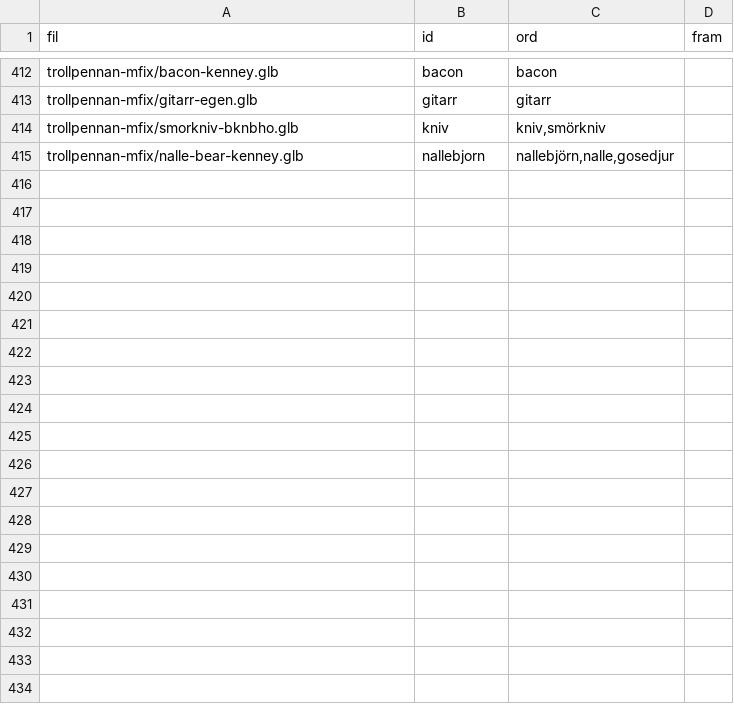
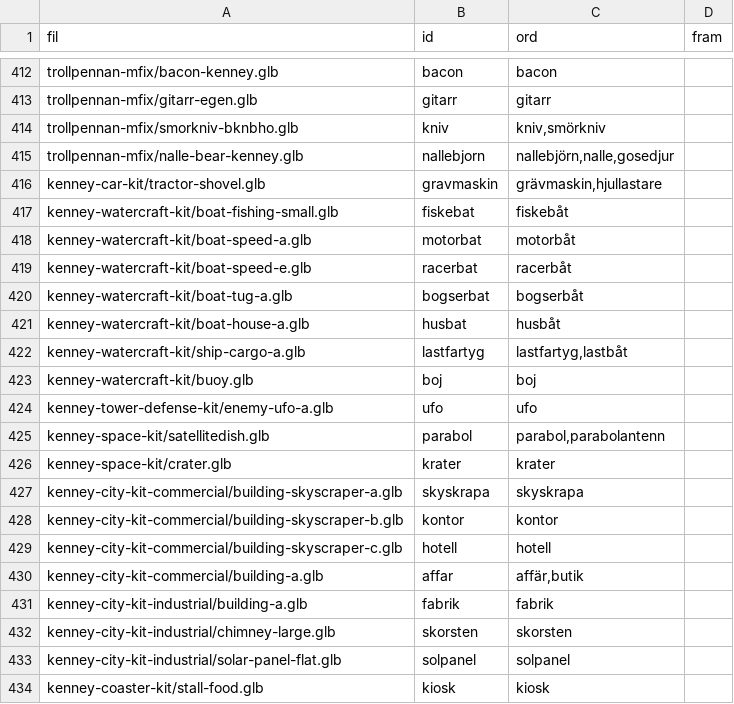
Before and after one commit to christofferhedman87/trollpennan, a TSV file: rundor/R3F-modellserie/tillval-serie.tsv, drawn as a sheet; only a part is shown, gaps mark what is left out; the diff covers the shown part only.

Commit message:
M15 underlag (dubblingen paket 5): 48 modeller ur hela Kenney-kit (CC0): båtar, stad, fabrik, arkad, skyltar, människor

```diff
--- a/rundor/R3F-modellserie/tillval-serie.tsv
+++ b/rundor/R3F-modellserie/tillval-serie.tsv
@@ -415 +415,20 @@ trollpennan-mfix/smorkniv-bknbho.glb	kniv	kniv,smörkniv
 trollpennan-mfix/nalle-bear-kenney.glb	nallebjorn	nallebjörn,nalle,gosedjur	
+kenney-car-kit/tractor-shovel.glb	gravmaskin	grävmaskin,hjullastare	
+kenney-watercraft-kit/boat-fishing-small.glb	fiskebat	fiskebåt	
+kenney-watercraft-kit/boat-speed-a.glb	motorbat	motorbåt	
+kenney-watercraft-kit/boat-speed-e.glb	racerbat	racerbåt	
+kenney-watercraft-kit/boat-tug-a.glb	bogserbat	bogserbåt	
+kenney-watercraft-kit/boat-house-a.glb	husbat	husbåt	
+kenney-watercraft-kit/ship-cargo-a.glb	lastfartyg	lastfartyg,lastbåt	
+kenney-watercraft-kit/buoy.glb	boj	boj	
+kenney-tower-defense-kit/enemy-ufo-a.glb	ufo	ufo	
+kenney-space-kit/satellitedish.glb	parabol	parabol,parabolantenn	
+kenney-space-kit/crater.glb	krater	krater	
+kenney-city-kit-commercial/building-skyscraper-a.glb	skyskrapa	skyskrapa	
+kenney-city-kit-commercial/building-skyscraper-b.glb	kontor	kontor	
+kenney-city-kit-commercial/building-skyscraper-c.glb	hotell	hotell	
+kenney-city-kit-commercial/building-a.glb	affar	affär,butik	
+kenney-city-kit-industrial/building-a.glb	fabrik	fabrik	
+kenney-city-kit-industrial/chimney-large.glb	skorsten	skorsten	
+kenney-city-kit-industrial/solar-panel-flat.glb	solpanel	solpanel	
+kenney-coaster-kit/stall-food.glb	kiosk	kiosk	
```
Also changed, not shown: 29 added rows elsewhere in this file, rundor/R3F-modellserie/forvantat.tsv, 4 other files.
